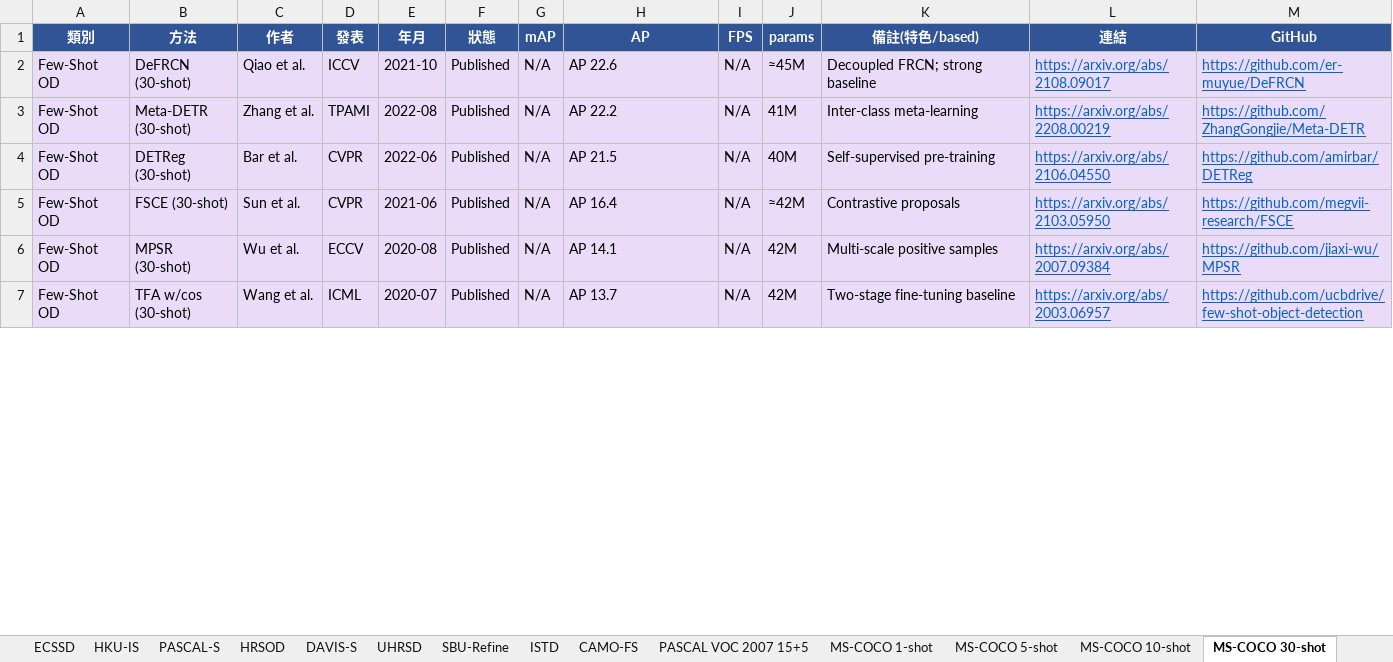
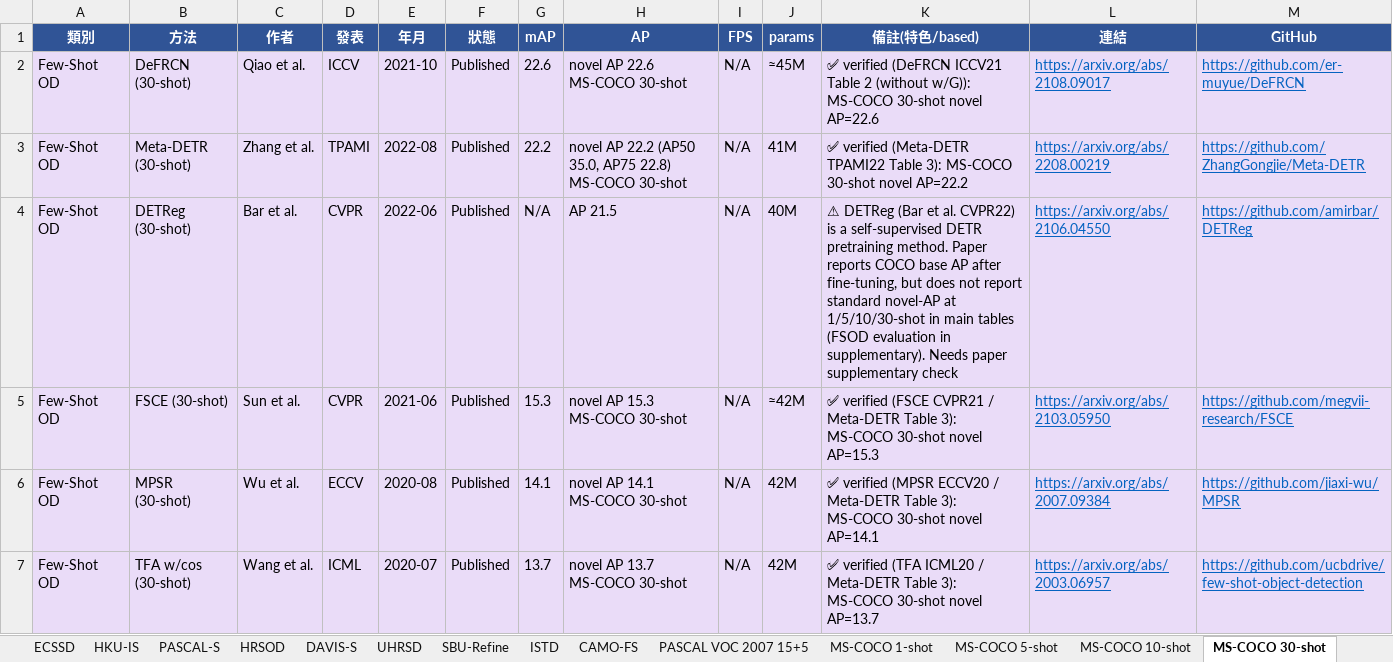
Before and after one commit to 112378074/NTUT-IVI-Lab--SOTA-Literature-Viewer, an Excel workbook: Object_Detection_Papers_Ranking_2021_2026.xlsx, sheet MS-COCO 30-shot, drawn as a sheet; only a part is shown; values as stored, in another font and other column widths than the file's, no borders; the diff covers the shown part only; the diff names each change by its address in the sheet, - before the commit and + after, or states it on an @@ line.

```diff
--- a/Object_Detection_Papers_Ranking_2021_2026.xlsx (sheet MS-COCO 30-shot)
+++ b/Object_Detection_Papers_Ranking_2021_2026.xlsx (sheet MS-COCO 30-shot)
-G2 (mAP): N/A
+G2 (mAP): 22.6
-H2 (AP): AP 22.6
+H2 (AP): novel AP 22.6 MS-COCO 30-shot
-K2 (備註(特色/based)): Decoupled FRCN; strong baseline
+K2 (備註(特色/based)): ✅ verified (DeFRCN ICCV21 Table 2 (without w/G)): MS-COCO 30-shot novel AP=22.6
-G3 (mAP): N/A
+G3 (mAP): 22.2
-H3 (AP): AP 22.2
+H3 (AP): novel AP 22.2 (AP50 35.0, AP75 22.8) MS-COCO 30-shot
-K3 (備註(特色/based)): Inter-class meta-learning
+K3 (備註(特色/based)): ✅ verified (Meta-DETR TPAMI22 Table 3): MS-COCO 30-shot novel AP=22.2
-K4 (備註(特色/based)): Self-supervised pre-training
+K4 (備註(特色/based)): ⚠ DETReg (Bar et al. CVPR22) is a self-supervised DETR pretraining method. Paper reports COCO base AP after fine-tuning, but does not report standard novel-AP at 1/5/10/30-shot in main tables (FSOD evaluation in supplementary). Needs paper supplementary check
-G5 (mAP): N/A
+G5 (mAP): 15.3
-H5 (AP): AP 16.4
+H5 (AP): novel AP 15.3 MS-COCO 30-shot
-K5 (備註(特色/based)): Contrastive proposals
+K5 (備註(特色/based)): ✅ verified (FSCE CVPR21 / Meta-DETR Table 3): MS-COCO 30-shot novel AP=15.3
-G6 (mAP): N/A
+G6 (mAP): 14.1
-H6 (AP): AP 14.1
+H6 (AP): novel AP 14.1 MS-COCO 30-shot
-K6 (備註(特色/based)): Multi-scale positive samples
+K6 (備註(特色/based)): ✅ verified (MPSR ECCV20 / Meta-DETR Table 3): MS-COCO 30-shot novel AP=14.1
-G7 (mAP): N/A
+G7 (mAP): 13.7
-H7 (AP): AP 13.7
+H7 (AP): novel AP 13.7 MS-COCO 30-shot
-K7 (備註(特色/based)): Two-stage fine-tuning baseline
+K7 (備註(特色/based)): ✅ verified (TFA ICML20 / Meta-DETR Table 3): MS-COCO 30-shot novel AP=13.7
```
Also changed, not shown: 9 edited cells elsewhere in this sheet, sheet COCO 2017 FSOD, sheet MS-COCO 10-shot, sheet ISTD, sheet SBU-Refine, sheet DUT-OMRON, sheet DUTS-TE, 12 more sheets, 6 other files.
